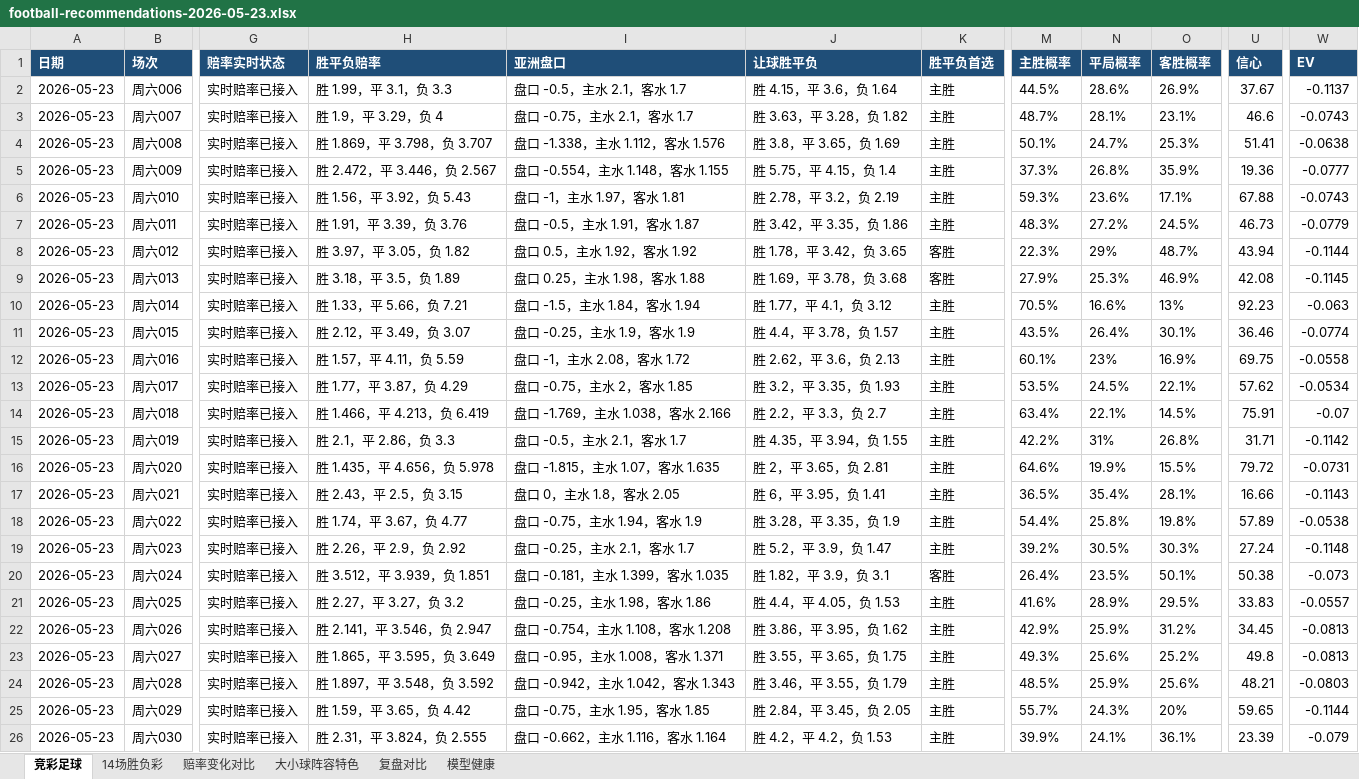
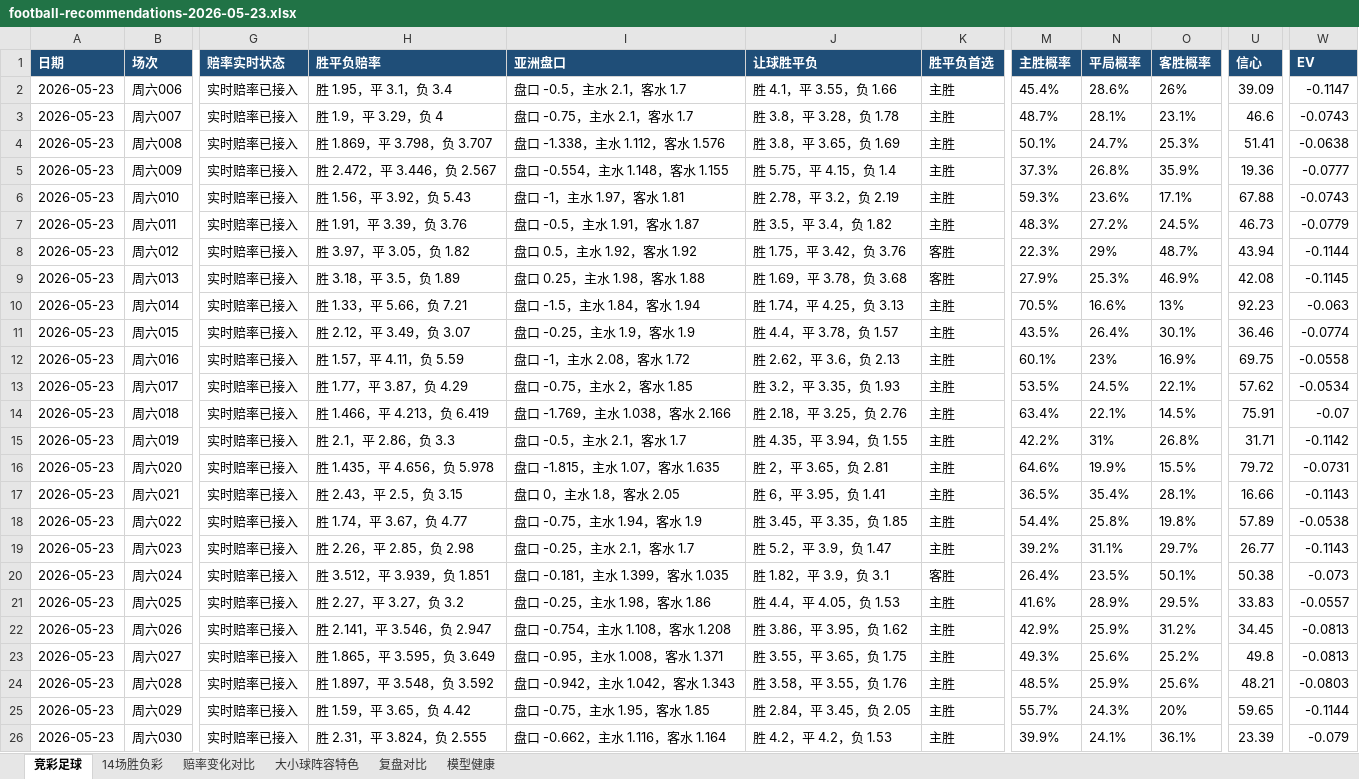
Before and after one commit to prenticeleogomez466-sys/-, an Excel workbook: data/exports/football-recommendations-2026-05-23.xlsx, sheet 竞彩足球, drawn as a sheet; only a part is shown, gaps mark what is left out; values as stored, in another font and other column widths than the file's, no borders; the diff names each change by its address in the sheet, - before the commit and + after, or states it on an @@ line.

```diff
--- a/data/exports/football-recommendations-2026-05-23.xlsx (sheet 竞彩足球)
+++ b/data/exports/football-recommendations-2026-05-23.xlsx (sheet 竞彩足球)
-H2 (胜平负赔率): 胜 1.99，平 3.1，负 3.3
+H2 (胜平负赔率): 胜 1.95，平 3.1，负 3.4
-J2 (让球胜平负): 胜 4.15，平 3.6，负 1.64
+J2 (让球胜平负): 胜 4.1，平 3.55，负 1.66
-M2 (主胜概率): 44.5%
+M2 (主胜概率): 45.4%
-O2 (客胜概率): 26.9%
+O2 (客胜概率): 26%
-U2 (信心): 37.67
+U2 (信心): 39.09
-W2 (EV): -0.1137
+W2 (EV): -0.1147
-J3 (让球胜平负): 胜 3.63，平 3.28，负 1.82
+J3 (让球胜平负): 胜 3.8，平 3.28，负 1.78
-J7 (让球胜平负): 胜 3.42，平 3.35，负 1.86
+J7 (让球胜平负): 胜 3.5，平 3.4，负 1.82
-J8 (让球胜平负): 胜 1.78，平 3.42，负 3.65
+J8 (让球胜平负): 胜 1.75，平 3.42，负 3.76
-J10 (让球胜平负): 胜 1.77，平 4.1，负 3.12
+J10 (让球胜平负): 胜 1.74，平 4.25，负 3.13
-J14 (让球胜平负): 胜 2.2，平 3.3，负 2.7
+J14 (让球胜平负): 胜 2.18，平 3.25，负 2.76
-J18 (让球胜平负): 胜 3.28，平 3.35，负 1.9
+J18 (让球胜平负): 胜 3.45，平 3.35，负 1.85
-H19 (胜平负赔率): 胜 2.26，平 2.9，负 2.92
+H19 (胜平负赔率): 胜 2.26，平 2.85，负 2.98
-N19 (平局概率): 30.5%
+N19 (平局概率): 31.1%
-O19 (客胜概率): 30.3%
+O19 (客胜概率): 29.7%
-U19 (信心): 27.24
+U19 (信心): 26.77
-W19 (EV): -0.1148
+W19 (EV): -0.1143
-J24 (让球胜平负): 胜 3.46，平 3.55，负 1.79
+J24 (让球胜平负): 胜 3.58，平 3.55，负 1.76
```
Also changed, not shown: sheet 赔率变化对比, sheet 复盘对比, sheet 大小球阵容特色, data/exports/football-recap-master.xlsx, 16 other files.
